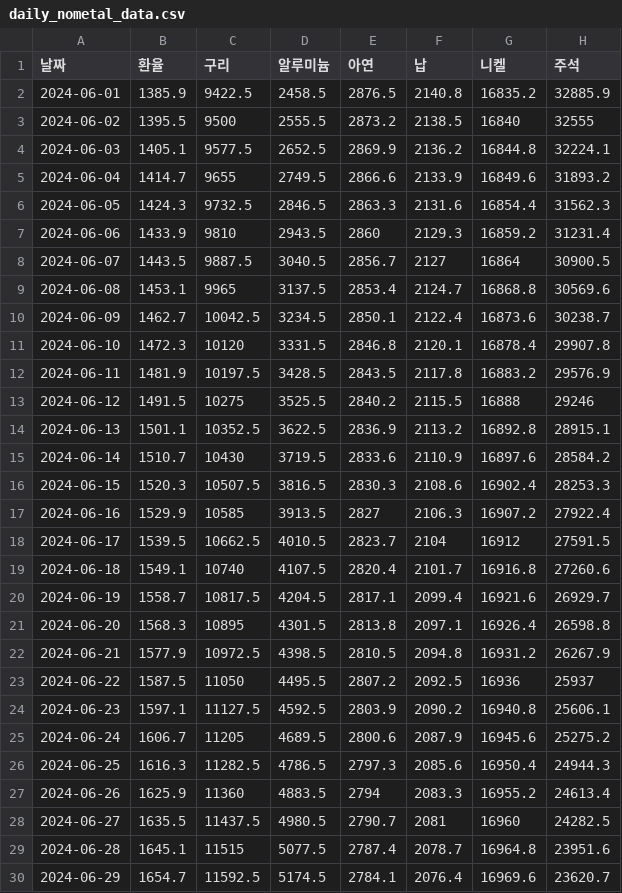
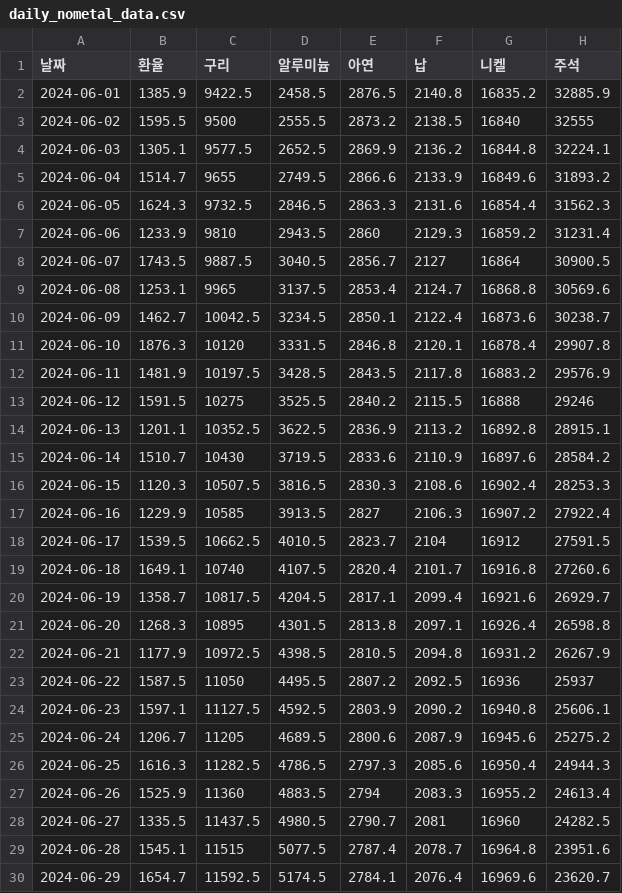
Before and after one commit to ssun-ko/price-monitoring-flutter, a CSV file: data/daily_nometal_data.csv, drawn as a sheet; only a part is shown; the diff covers the shown part only.

```diff
--- a/data/daily_nometal_data.csv
+++ b/data/daily_nometal_data.csv
@@ -2,29 +2,29 @@
 2024-06-01,1385.9,9422.5,2458.5,2876.5,2140.8,16835.2,32885.9
-2024-06-02,1395.5,9500,2555.5,2873.2,2138.5,16840,32555
-2024-06-03,1405.1,9577.5,2652.5,2869.9,2136.2,16844.8,32224.1
-2024-06-04,1414.7,9655,2749.5,2866.6,2133.9,16849.6,31893.2
-2024-06-05,1424.3,9732.5,2846.5,2863.3,2131.6,16854.4,31562.3
-2024-06-06,1433.9,9810,2943.5,2860,2129.3,16859.2,31231.4
-2024-06-07,1443.5,9887.5,3040.5,2856.7,2127,16864,30900.5
-2024-06-08,1453.1,9965,3137.5,2853.4,2124.7,16868.8,30569.6
+2024-06-02,1595.5,9500,2555.5,2873.2,2138.5,16840,32555
+2024-06-03,1305.1,9577.5,2652.5,2869.9,2136.2,16844.8,32224.1
+2024-06-04,1514.7,9655,2749.5,2866.6,2133.9,16849.6,31893.2
+2024-06-05,1624.3,9732.5,2846.5,2863.3,2131.6,16854.4,31562.3
+2024-06-06,1233.9,9810,2943.5,2860,2129.3,16859.2,31231.4
+2024-06-07,1743.5,9887.5,3040.5,2856.7,2127,16864,30900.5
+2024-06-08,1253.1,9965,3137.5,2853.4,2124.7,16868.8,30569.6
 2024-06-09,1462.7,10042.5,3234.5,2850.1,2122.4,16873.6,30238.7
-2024-06-10,1472.3,10120,3331.5,2846.8,2120.1,16878.4,29907.8
+2024-06-10,1876.3,10120,3331.5,2846.8,2120.1,16878.4,29907.8
 2024-06-11,1481.9,10197.5,3428.5,2843.5,2117.8,16883.2,29576.9
-2024-06-12,1491.5,10275,3525.5,2840.2,2115.5,16888,29246
-2024-06-13,1501.1,10352.5,3622.5,2836.9,2113.2,16892.8,28915.1
+2024-06-12,1591.5,10275,3525.5,2840.2,2115.5,16888,29246
+2024-06-13,1201.1,10352.5,3622.5,2836.9,2113.2,16892.8,28915.1
 2024-06-14,1510.7,10430,3719.5,2833.6,2110.9,16897.6,28584.2
-2024-06-15,1520.3,10507.5,3816.5,2830.3,2108.6,16902.4,28253.3
-2024-06-16,1529.9,10585,3913.5,2827,2106.3,16907.2,27922.4
+2024-06-15,1120.3,10507.5,3816.5,2830.3,2108.6,16902.4,28253.3
+2024-06-16,1229.9,10585,3913.5,2827,2106.3,16907.2,27922.4
 2024-06-17,1539.5,10662.5,4010.5,2823.7,2104,16912,27591.5
-2024-06-18,1549.1,10740,4107.5,2820.4,2101.7,16916.8,27260.6
-2024-06-19,1558.7,10817.5,4204.5,2817.1,2099.4,16921.6,26929.7
-2024-06-20,1568.3,10895,4301.5,2813.8,2097.1,16926.4,26598.8
-2024-06-21,1577.9,10972.5,4398.5,2810.5,2094.8,16931.2,26267.9
+2024-06-18,1649.1,10740,4107.5,2820.4,2101.7,16916.8,27260.6
+2024-06-19,1358.7,10817.5,4204.5,2817.1,2099.4,16921.6,26929.7
+2024-06-20,1268.3,10895,4301.5,2813.8,2097.1,16926.4,26598.8
+2024-06-21,1177.9,10972.5,4398.5,2810.5,2094.8,16931.2,26267.9
 2024-06-22,1587.5,11050,4495.5,2807.2,2092.5,16936,25937
 2024-06-23,1597.1,11127.5,4592.5,2803.9,2090.2,16940.8,25606.1
-2024-06-24,1606.7,11205,4689.5,2800.6,2087.9,16945.6,25275.2
+2024-06-24,1206.7,11205,4689.5,2800.6,2087.9,16945.6,25275.2
 2024-06-25,1616.3,11282.5,4786.5,2797.3,2085.6,16950.4,24944.3
-2024-06-26,1625.9,11360,4883.5,2794,2083.3,16955.2,24613.4
-2024-06-27,1635.5,11437.5,4980.5,2790.7,2081,16960,24282.5
-2024-06-28,1645.1,11515,5077.5,2787.4,2078.7,16964.8,23951.6
+2024-06-26,1525.9,11360,4883.5,2794,2083.3,16955.2,24613.4
+2024-06-27,1335.5,11437.5,4980.5,2790.7,2081,16960,24282.5
+2024-06-28,1545.1,11515,5077.5,2787.4,2078.7,16964.8,23951.6
 2024-06-29,1654.7,11592.5,5174.5,2784.1,2076.4,16969.6,23620.7
```
Also changed, not shown: 1 added row and 2 edited cells elsewhere in this file, data/daily_oil_data.csv, 6 other files.
